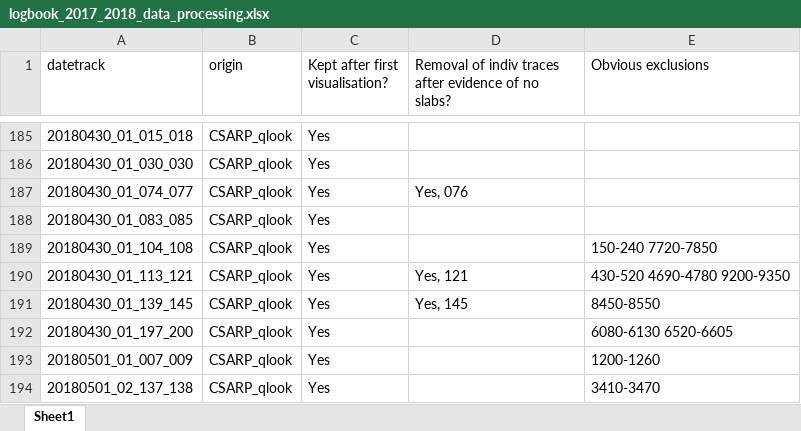
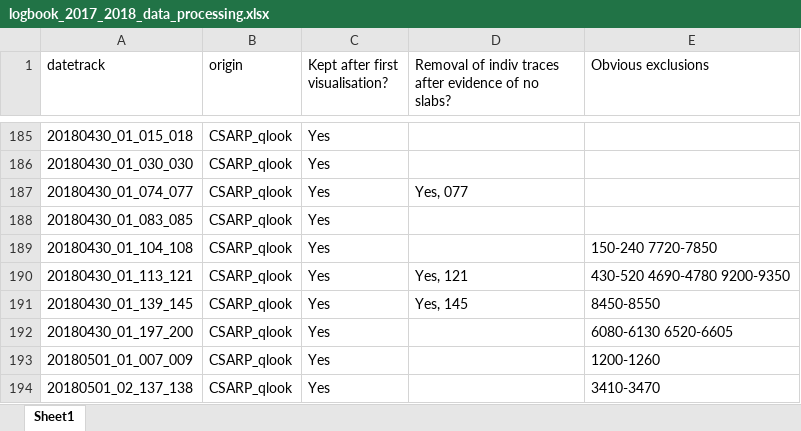
Before and after one commit to jullienn/changing_Greenland_iceslabs, an Excel workbook: intial_selection_20172018/logbook_2017_2018_data_processing.xlsx, sheet Sheet1, drawn as a sheet; only a part is shown, gaps mark what is left out; values as stored, in another font and other column widths than the file's, no borders; the diff names each change by its address in the sheet, - before the commit and + after, or states it on an @@ line.

Commit message:
Adding the obvious exclusions to corresponding datetracks.

```diff
--- a/intial_selection_20172018/logbook_2017_2018_data_processing.xlsx (sheet Sheet1)
+++ b/intial_selection_20172018/logbook_2017_2018_data_processing.xlsx (sheet Sheet1)
-D187: Yes, 076
+D187: Yes, 077
```
Also changed, not shown: 2 other files.
